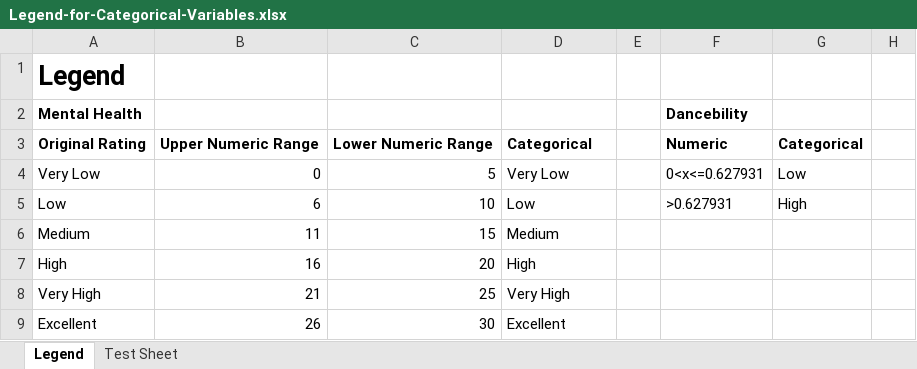
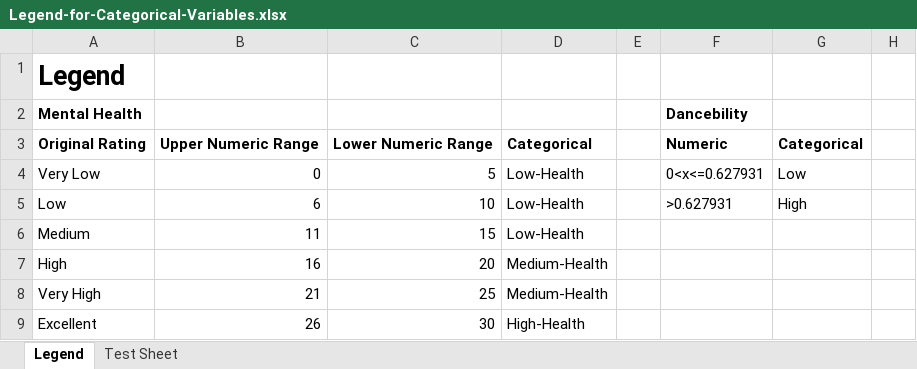
Before and after one commit to gaganchane/justgetstarted, an Excel workbook: Legend-for-Categorical-Variables.xlsx, sheet Legend, drawn as a sheet; only a part is shown; values as stored, in another font and other column widths than the file's, no borders; the diff names each change by its address in the sheet, - before the commit and + after, or states it on an @@ line.

```diff
--- a/Legend-for-Categorical-Variables.xlsx (sheet Legend)
+++ b/Legend-for-Categorical-Variables.xlsx (sheet Legend)
-D4: Very Low
+D4: Low-Health
-D5: Low
+D5: Low-Health
-D6: Medium
+D6: Low-Health
-D7: High
+D7: Medium-Health
-D8: Very High
+D8: Medium-Health
-D9: Excellent
+D9: High-Health
```
Also changed, not shown: 4 other files.
